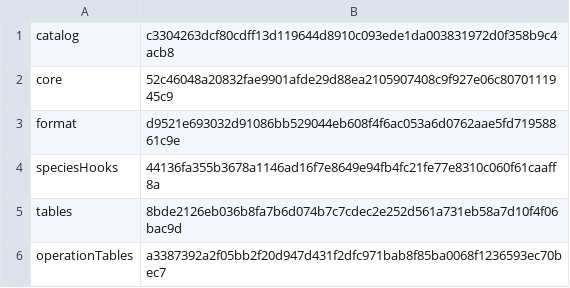
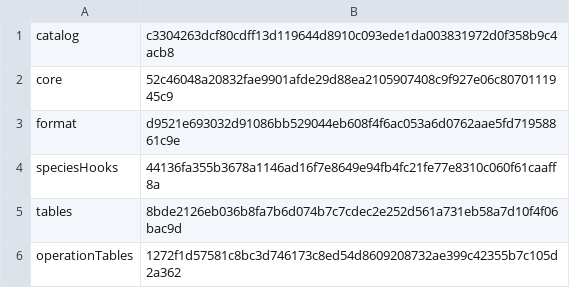
Before and after one commit to sensey12-mm/Maestro, a TSV file: src/main/resources/com/maestroai/training/runtime-pack-components.tsv, drawn as a sheet.

```diff
--- a/src/main/resources/com/maestroai/training/runtime-pack-components.tsv
+++ b/src/main/resources/com/maestroai/training/runtime-pack-components.tsv
@@ -5,2 +5,2 @@ speciesHooks	44136fa355b3678a1146ad16f7e8649e94fb4fc21fe77e8310c060f61caaff8a
 tables	8bde2126eb036b8fa7b6d074b7c7cdec2e252d561a731eb58a7d10f4f06bac9d
-operationTables	a3387392a2f05bb2f20d947d431f2dfc971bab8f85ba0068f1236593ec70bec7
+operationTables	1272f1d57581c8bc3d746173c8ed54d8609208732ae399c42355b7c105d2a362
```
Also changed, not shown: src/main/resources/com/maestroai/training/runtime-domain-components.tsv, src/main/resources/com/maestroai/training/runtime-pack-reload-components.tsv, 11 other files.
